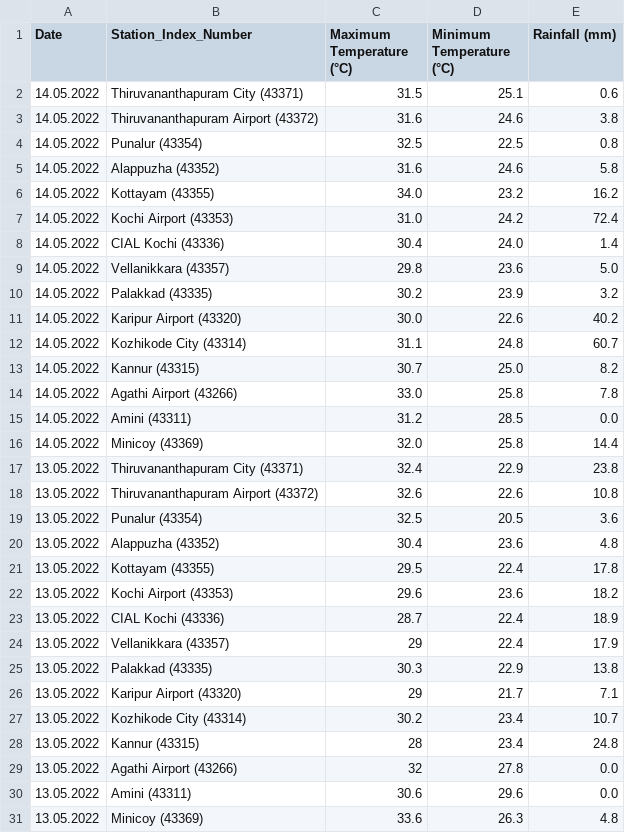
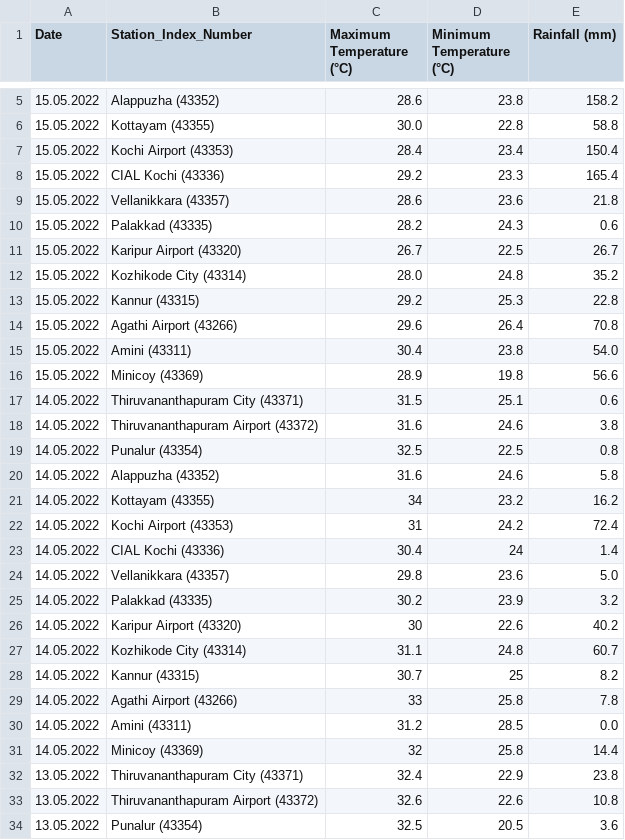
Before and after one commit to arungop/kerala-weather-collector, a CSV file: data/weather_accum.csv, drawn as a sheet; only a part is shown, gaps mark what is left out; the shorter side is filled out with more unchanged rows; the diff covers the shown part only.

```diff
--- a/data/weather_accum.csv
+++ b/data/weather_accum.csv
@@ -2 +5,13 @@ Date,Station_Index_Number,Maximum Temperature (°C),Minimum Temperature (°C),Ra
+15.05.2022,Alappuzha (43352),28.6,23.8,158.2
+15.05.2022,Kottayam (43355),30.0,22.8,58.8
+15.05.2022,Kochi Airport (43353),28.4,23.4,150.4
+15.05.2022,CIAL Kochi (43336),29.2,23.3,165.4
+15.05.2022,Vellanikkara (43357),28.6,23.6,21.8
+15.05.2022,Palakkad (43335),28.2,24.3,0.6
+15.05.2022,Karipur Airport (43320),26.7,22.5,26.7
+15.05.2022,Kozhikode City (43314),28.0,24.8,35.2
+15.05.2022,Kannur (43315),29.2,25.3,22.8
+15.05.2022,Agathi Airport (43266),29.6,26.4,70.8
+15.05.2022,Amini (43311),30.4,23.8,54.0
+15.05.2022,Minicoy (43369),28.9,19.8,56.6
 14.05.2022,Thiruvananthapuram City (43371),31.5,25.1,0.6
@@ -5,13 +20,13 @@ Date,Station_Index_Number,Maximum Temperature (°C),Minimum Temperature (°C),Ra
 14.05.2022,Alappuzha (43352),31.6,24.6,5.8
-14.05.2022,Kottayam (43355),34.0,23.2,16.2
-14.05.2022,Kochi Airport (43353),31.0,24.2,72.4
-14.05.2022,CIAL Kochi (43336),30.4,24.0,1.4
+14.05.2022,Kottayam (43355),34,23.2,16.2
+14.05.2022,Kochi Airport (43353),31,24.2,72.4
+14.05.2022,CIAL Kochi (43336),30.4,24,1.4
 14.05.2022,Vellanikkara (43357),29.8,23.6,5.0
 14.05.2022,Palakkad (43335),30.2,23.9,3.2
-14.05.2022,Karipur Airport (43320),30.0,22.6,40.2
+14.05.2022,Karipur Airport (43320),30,22.6,40.2
 14.05.2022,Kozhikode City (43314),31.1,24.8,60.7
-14.05.2022,Kannur (43315),30.7,25.0,8.2
-14.05.2022,Agathi Airport (43266),33.0,25.8,7.8
+14.05.2022,Kannur (43315),30.7,25,8.2
+14.05.2022,Agathi Airport (43266),33,25.8,7.8
 14.05.2022,Amini (43311),31.2,28.5,0.0
-14.05.2022,Minicoy (43369),32.0,25.8,14.4
+14.05.2022,Minicoy (43369),32,25.8,14.4
 13.05.2022,Thiruvananthapuram City (43371),32.4,22.9,23.8
```
Also changed, not shown: 3 added rows elsewhere in this file, 1 other file.
